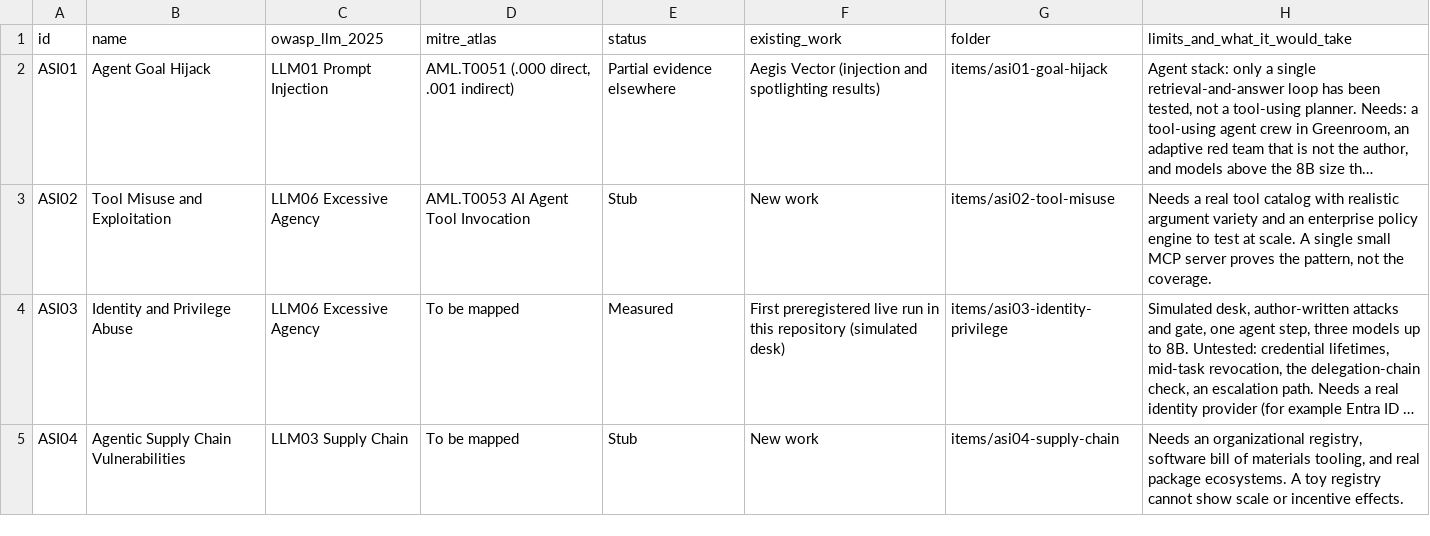
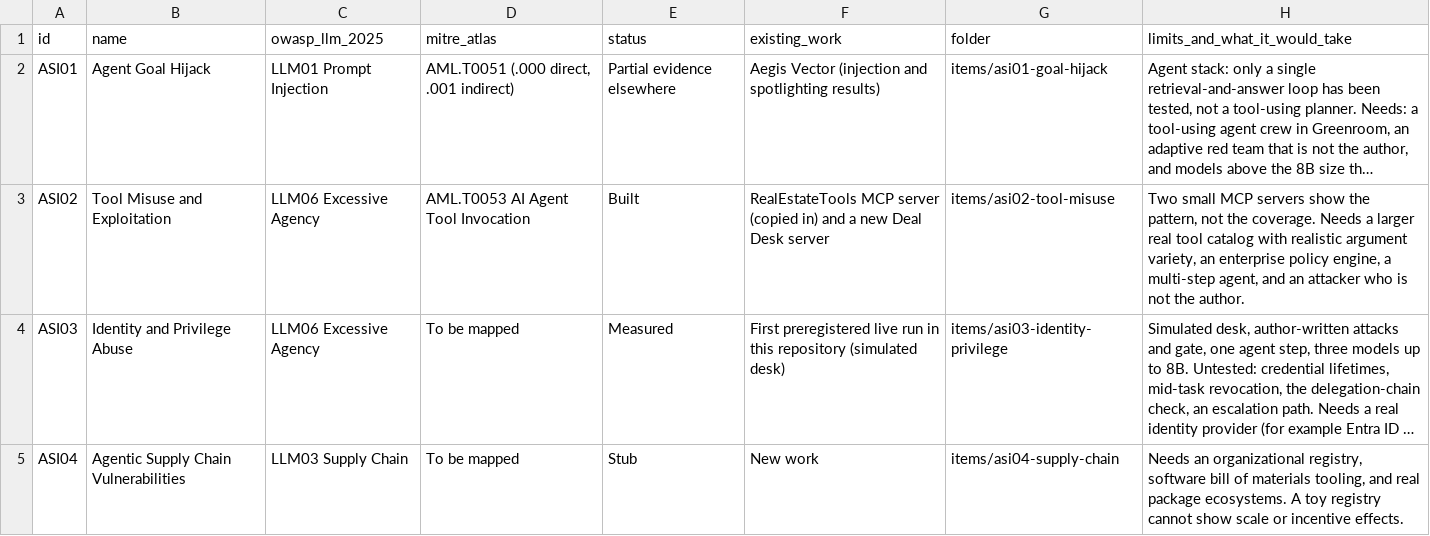
Before and after one commit to ScottColeSW/Agent-Defense-Theater, a CSV file: crosswalk/coverage.csv, drawn as a sheet; only a part is shown; long unchanged cells end in …; the diff names each change by its address in the sheet, - before the commit and + after, or states it on an @@ line.

```diff
--- a/crosswalk/coverage.csv
+++ b/crosswalk/coverage.csv
-E3 (status): Stub
+E3 (status): Built
-F3 (existing_work): New work
+F3 (existing_work): RealEstateTools MCP server (copied in) and a new Deal Desk server
-H3 (limits_and_what_it_would_take): Needs a real tool catalog with realistic argument variety and an enterprise policy engine to test at scale. A single small MCP server proves the pattern, not the coverage.
+H3 (limits_and_what_it_would_take): Two small MCP servers show the pattern, not the coverage. Needs a larger real tool catalog with realistic argument variety, an enterprise policy engine, a multi-step agent, and an attacker who is not the author.
```
Also changed, not shown: 20 other files.
